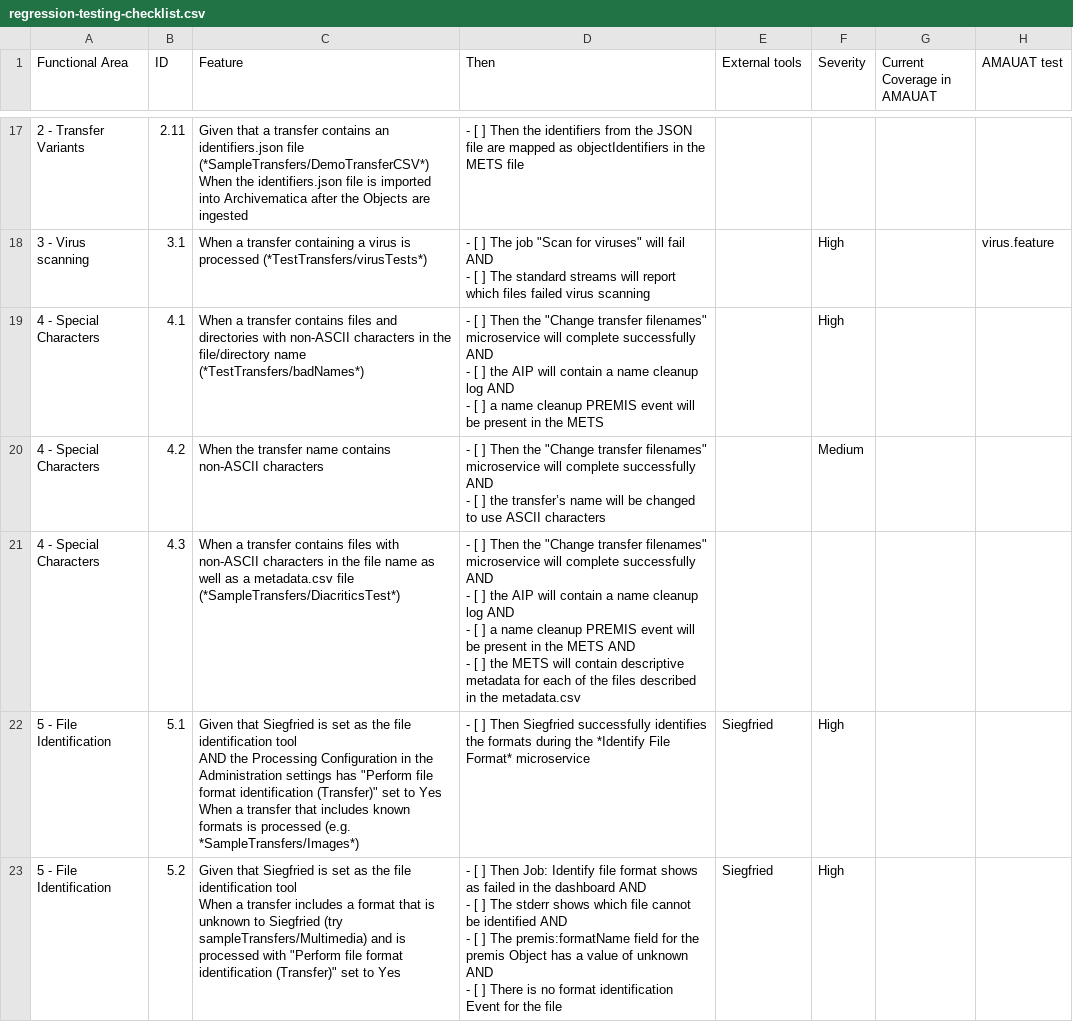
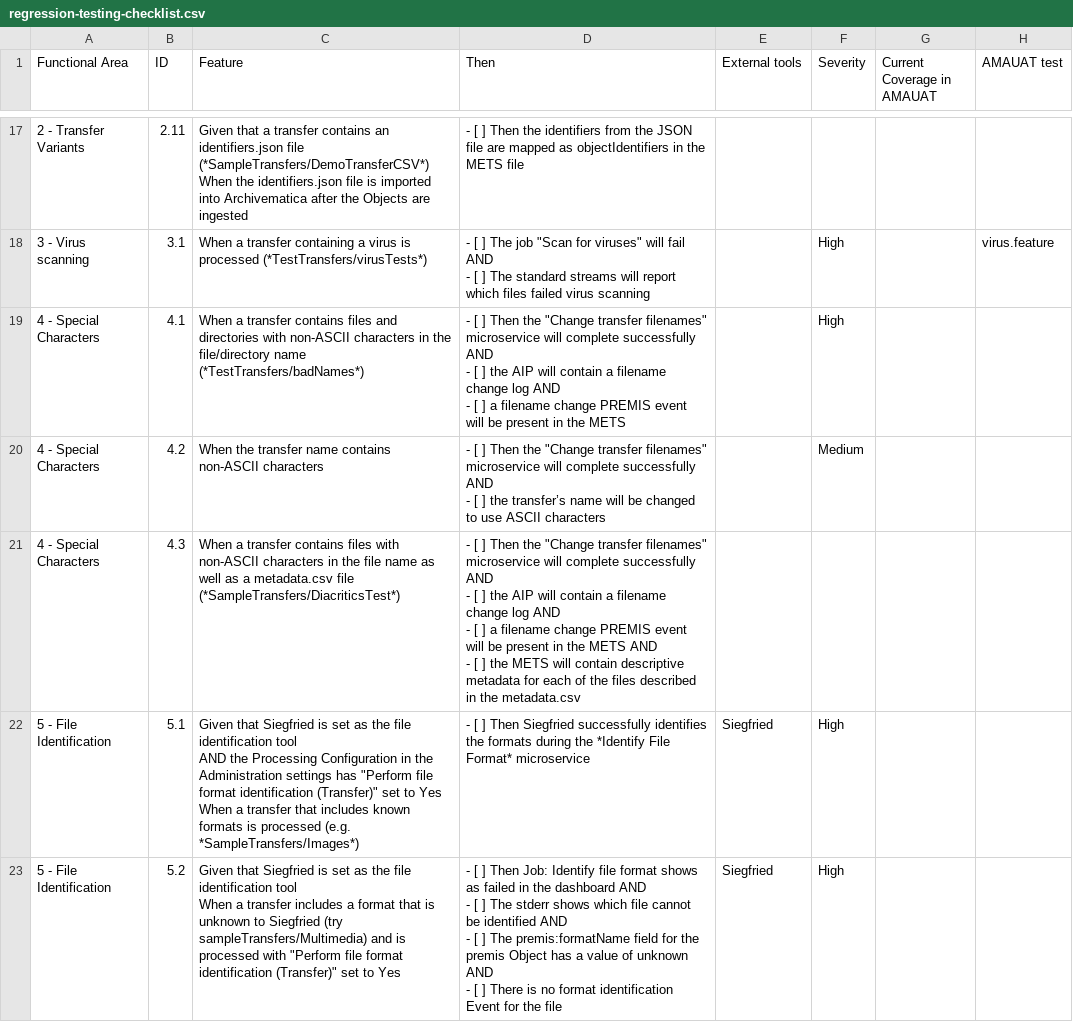
Before and after one commit to archivematica/testing-checklists, a CSV file: regression-testing-checklist.csv, drawn as a sheet; only a part is shown, gaps mark what is left out.

Commit message:
Update filename change wording

```diff
--- a/regression-testing-checklist.csv
+++ b/regression-testing-checklist.csv
@@ -45,11 +45,11 @@ When the identifiers.json file is imported into Archivematica after the Objects
 - [ ] The standard streams will report which files failed virus scanning",,High,,virus.feature
-4 - Special Characters,4.1,When a transfer contains files and directories with non-ASCII characters in the file/directory name (*TestTransfers/badNames*),"- [ ] Then the ""Change transfer filenames"" microservice will complete successfully AND
-- [ ] the AIP will contain a name cleanup log AND
-- [ ] a name cleanup PREMIS event will be present in the METS",,High,,
+4 - Special Characters,4.1,When a transfer contains files and directories with non-ASCII characters in the file/directory name (*TestTransfers/badNames*),"- [ ] Then the ""Change transfer filenames"" microservice will complete successfully AND
+- [ ] the AIP will contain a filename change log AND
+- [ ] a filename change PREMIS event will be present in the METS",,High,,
 4 - Special Characters,4.2,When the transfer name contains non-ASCII characters,"- [ ] Then the ""Change transfer filenames"" microservice will complete successfully AND
 - [ ] the transfer’s name will be changed to use ASCII characters",,Medium,,
-4 - Special Characters,4.3,When a transfer contains files with non-ASCII characters in the file name as well as a metadata.csv file (*SampleTransfers/DiacriticsTest*),"- [ ] Then the ""Change transfer filenames"" microservice will complete successfully AND
-- [ ] the AIP will contain a name cleanup log AND
-- [ ] a name cleanup PREMIS event will be present in the METS AND
-- [ ] the METS will contain descriptive metadata for each of the files described in the metadata.csv",,,,
+4 - Special Characters,4.3,When a transfer contains files with non-ASCII characters in the file name as well as a metadata.csv file (*SampleTransfers/DiacriticsTest*),"- [ ] Then the ""Change transfer filenames"" microservice will complete successfully AND
+- [ ] the AIP will contain a filename change log AND
+- [ ] a filename change PREMIS event will be present in the METS AND
+- [ ] the METS will contain descriptive metadata for each of the files described in the metadata.csv",,,,
 5 - File Identification,5.1,"Given that Siegfried is set as the file identification tool
```
Also changed, not shown: 1 other file.
